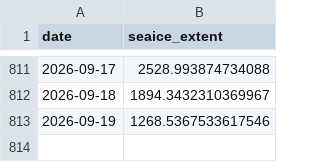
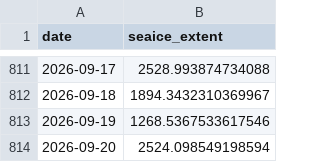
Before and after one commit to PSMFC-FIN/alaska-seaice, a CSV file: data/nrt_extent_AlaskanArctic.csv, drawn as a sheet; only a part is shown, gaps mark what is left out.

Commit message:
Update CSV data

```diff
--- a/data/nrt_extent_AlaskanArctic.csv
+++ b/data/nrt_extent_AlaskanArctic.csv
@@ -813 +813,2 @@ date,seaice_extent
 2026-09-19,1268.5367533617546
+2026-09-20,2524.098549198594
```
Also changed, not shown: data/nrt_extent_EasternBering.csv, data/nrt_extent_NorthernBering.csv, 1 other file.
